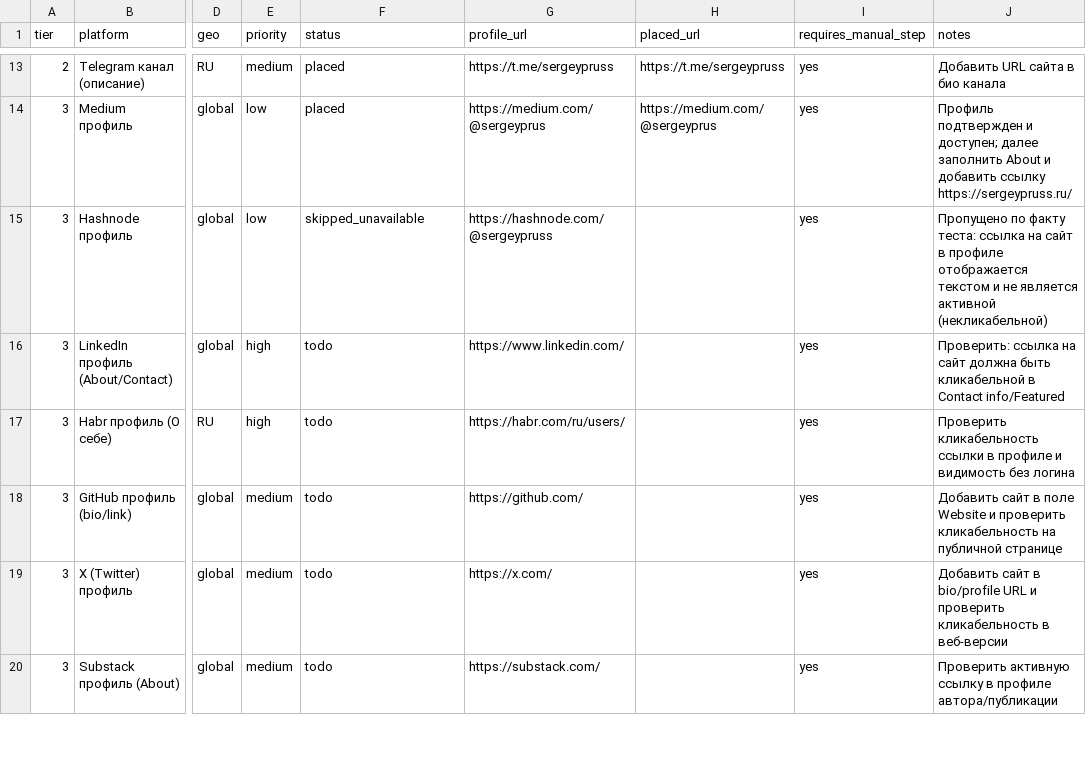
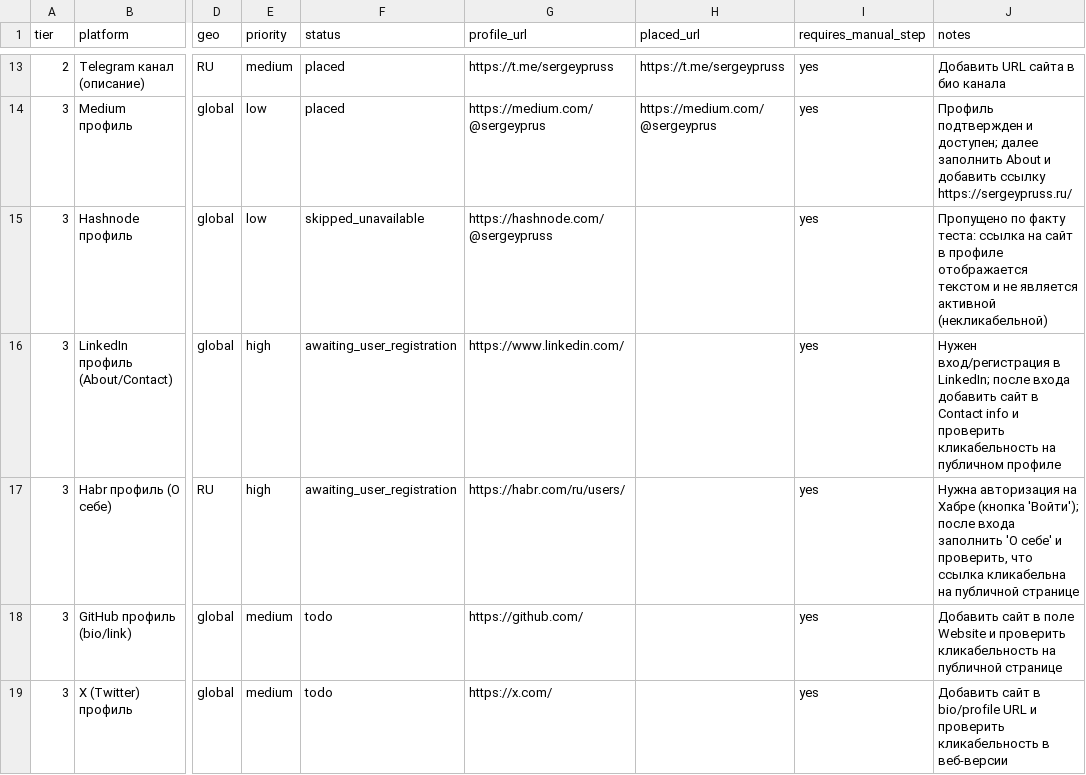
Before and after one commit to sergey-pruss/sergey-pruss.github.io, a CSV file: seo/backlink-prospects.csv, drawn as a sheet; only a part is shown, gaps mark what is left out; the shorter side is filled out with more unchanged rows; the diff names each change by its address in the sheet, - before the commit and + after, or states it on an @@ line.

```diff
--- a/seo/backlink-prospects.csv
+++ b/seo/backlink-prospects.csv
-F16:F17 (status): todo
+F16:F17 (status): awaiting_user_registration
-J16 (notes): Проверить: ссылка на сайт должна быть кликабельной в Contact info/Featured
+J16 (notes): Нужен вход/регистрация в LinkedIn; после входа добавить сайт в Contact info и проверить кликабельность на публичном профиле
-J17 (notes): Проверить кликабельность ссылки в профиле и видимость без логина
+J17 (notes): Нужна авторизация на Хабре (кнопка 'Войти'); после входа заполнить 'О себе' и проверить, что ссылка кликабельна на публичной странице
```
Also changed, not shown: seo/registry-log.csv.
